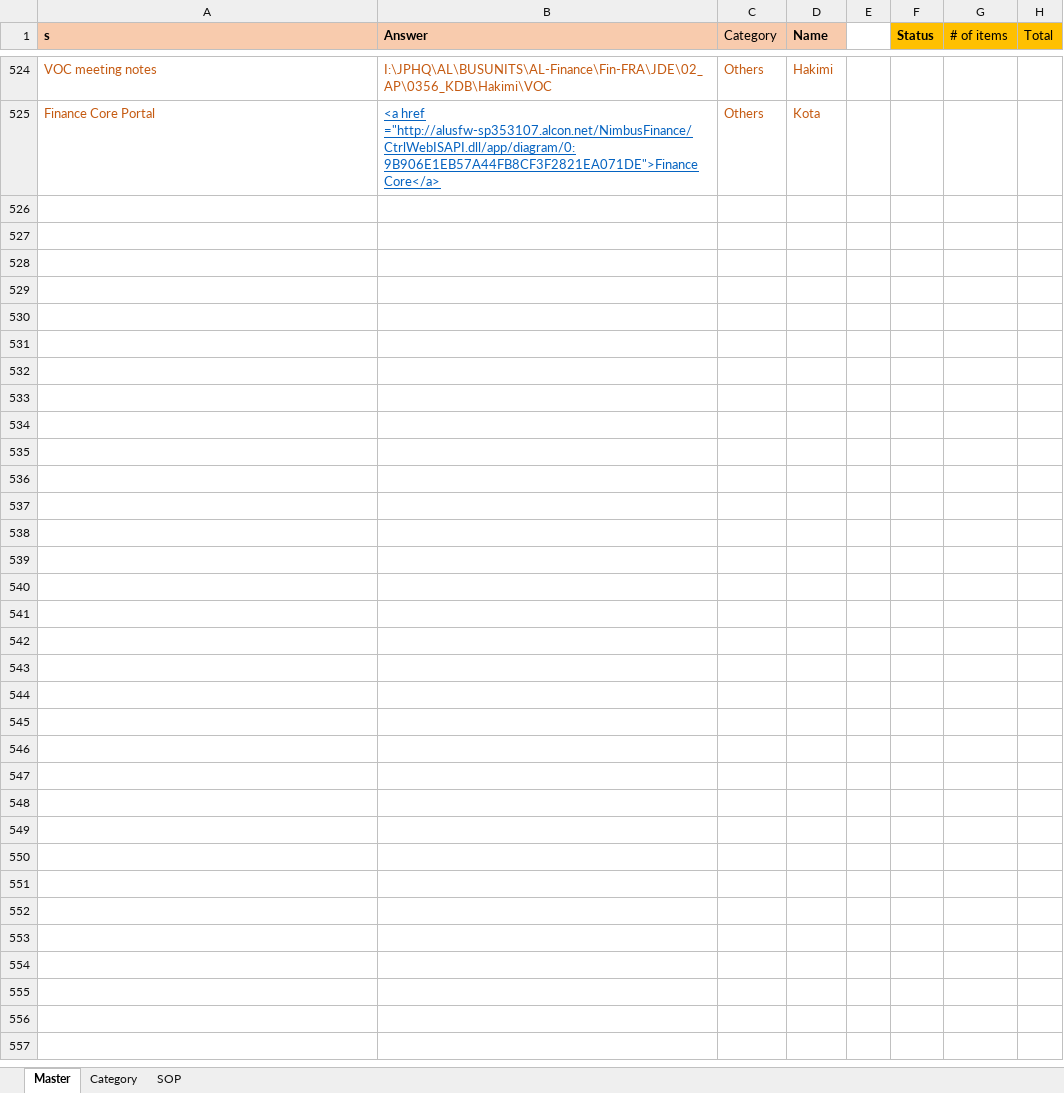
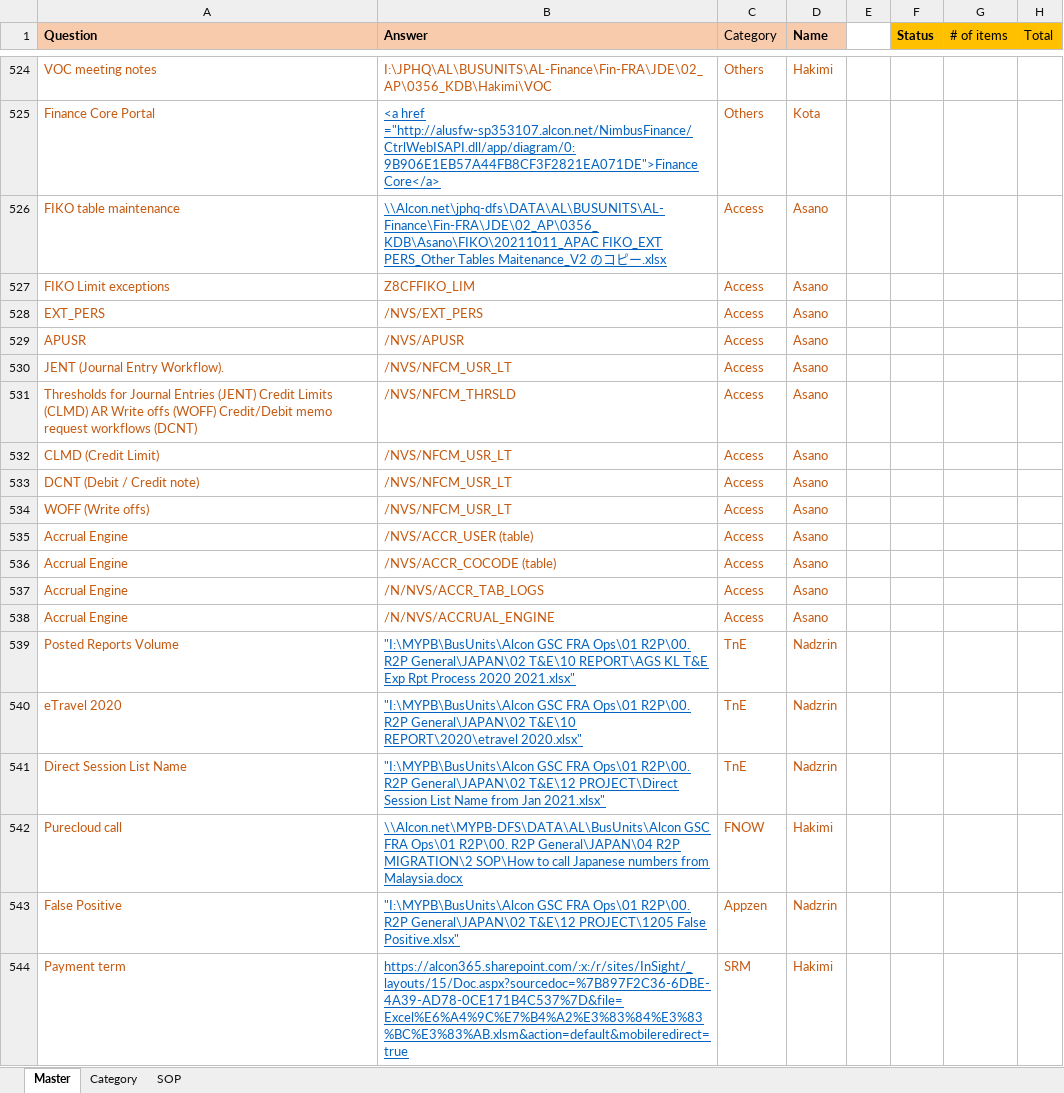
Before and after one commit to maedako1/r2p-chatbot, an Excel workbook: KDB.xlsx, sheet Master, drawn as a sheet; only a part is shown, gaps mark what is left out; values as stored, in another font and other column widths than the file's, no borders; conditional formats not drawn; the diff covers the shown part only; the diff names each change by its address in the sheet, - before the commit and + after, or states it on an @@ line.

Commit message:
Commit Jan 13th v1

```diff
--- a/KDB.xlsx (sheet Master)
+++ b/KDB.xlsx (sheet Master)
-A1: s
+A1: Question
+row 526: FIKO table maintenance | \\Alcon.net\jphq-dfs\DATA\AL\BUSUNITS\AL-Finance\Fin-FRA\JDE\02_AP\0356_KDB\Asano\FIKO\20211011_APAC FIKO_EXT PERS_Other Tables Maitenance_V2 のコピー.xlsx | Access | Asano
+row 527: FIKO Limit exceptions | Z8CFFIKO_LIM | Access | Asano
+row 528: EXT_PERS | /NVS/EXT_PERS | Access | Asano
+row 529: APUSR | /NVS/APUSR | Access | Asano
+row 530: JENT (Journal Entry Workflow). | /NVS/NFCM_USR_LT | Access | Asano
+row 531: Thresholds for Journal Entries (JENT) Credit Limits (CLMD) AR Write offs (WOFF) Credit/Debit memo request workflows (DCNT) | /NVS/NFCM_THRSLD | Access | Asano
+row 532: CLMD (Credit Limit) | /NVS/NFCM_USR_LT | Access | Asano
+row 533: DCNT (Debit / Credit note) | /NVS/NFCM_USR_LT | Access | Asano
+row 534: WOFF (Write offs) | /NVS/NFCM_USR_LT | Access | Asano
+row 535: Accrual Engine | /NVS/ACCR_USER (table) | Access | Asano
+row 536: Accrual Engine | /NVS/ACCR_COCODE (table) | Access | Asano
+row 537: Accrual Engine | /N/NVS/ACCR_TAB_LOGS | Access | Asano
+row 538: Accrual Engine | /N/NVS/ACCRUAL_ENGINE | Access | Asano
+row 539: Posted Reports Volume | "I:\MYPB\BusUnits\Alcon GSC FRA Ops\01 R2P\00. R2P General\JAPAN\02 T&E\10 REPORT\AGS KL T&E Exp Rpt Process 2020 2021.xlsx" | TnE | Nadzrin
+row 540: eTravel 2020 | "I:\MYPB\BusUnits\Alcon GSC FRA Ops\01 R2P\00. R2P General\JAPAN\02 T&E\10 REPORT\2020\etravel 2020.xlsx" | TnE | Nadzrin
+row 541: Direct Session List Name | "I:\MYPB\BusUnits\Alcon GSC FRA Ops\01 R2P\00. R2P General\JAPAN\02 T&E\12 PROJECT\Direct Session List Name from Jan 2021.xlsx" | TnE | Nadzrin
+row 542: Purecloud call | \\Alcon.net\MYPB-DFS\DATA\AL\BusUnits\Alcon GSC FRA Ops\01 R2P\00. R2P General\JAPAN\04 R2P MIGRATION\2 SOP\How to call Japanese numbers from Malaysia.docx | FNOW | Hakimi
+row 543: False Positive | "I:\MYPB\BusUnits\Alcon GSC FRA Ops\01 R2P\00. R2P General\JAPAN\02 T&E\12 PROJECT\1205 False Positive.xlsx" | Appzen | Nadzrin
+row 544: Payment term | https://alcon365.sharepoint.com/:x:/r/sites/InSight/_layouts/15/Doc.aspx?sourcedoc=%7B897F2C36-6DBE-4A39-AD78-0CE171B4C537%7D&file=Excel%E6%A4%9C%E7%B4%A2%E3%83%84%E3%83%BC%E3%83%AB.xlsm&action=default&mobileredirect=true | SRM | Hakimi
```
Also changed, not shown: 20 added rows, 9 edited cells, cell formats and merged cells elsewhere in this sheet.
